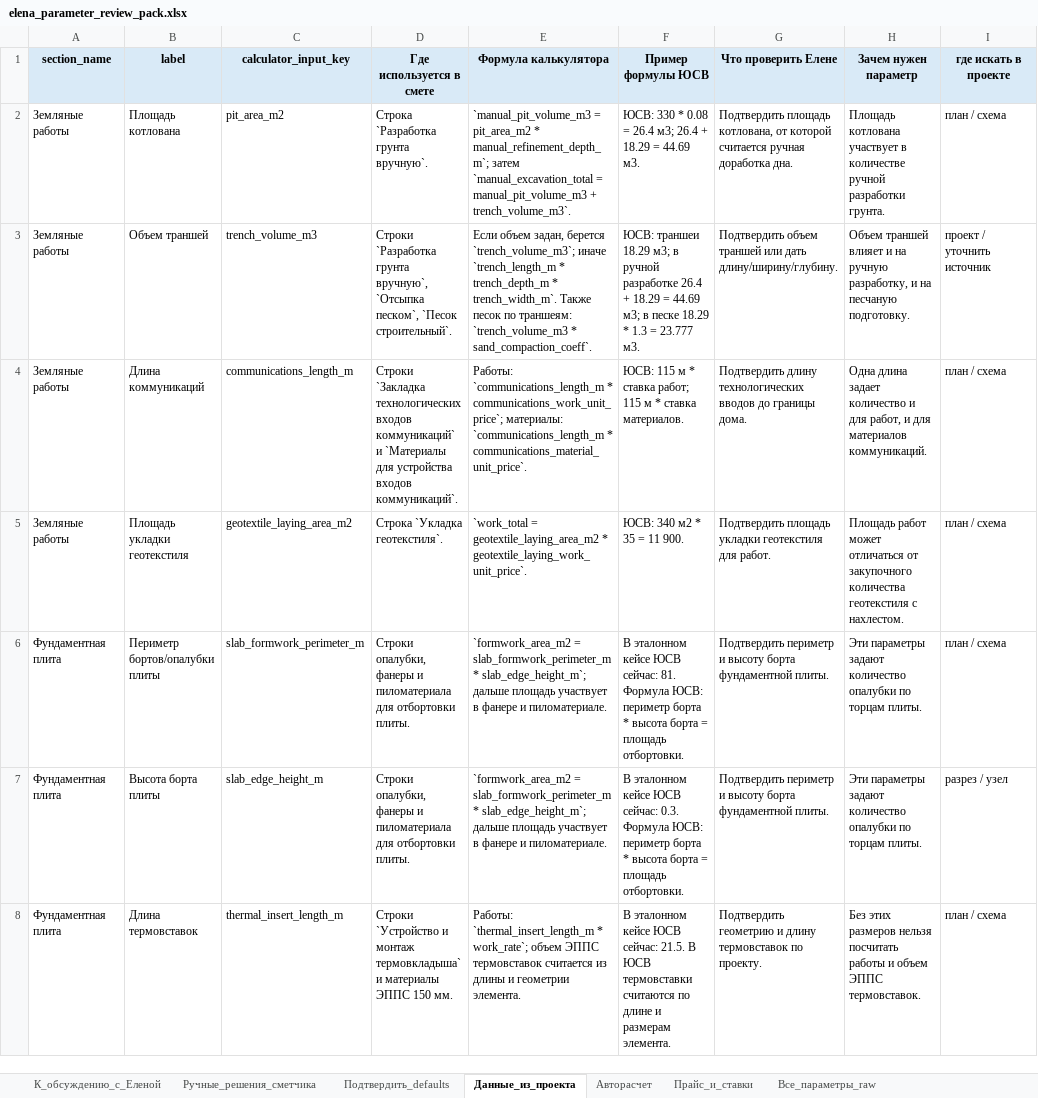
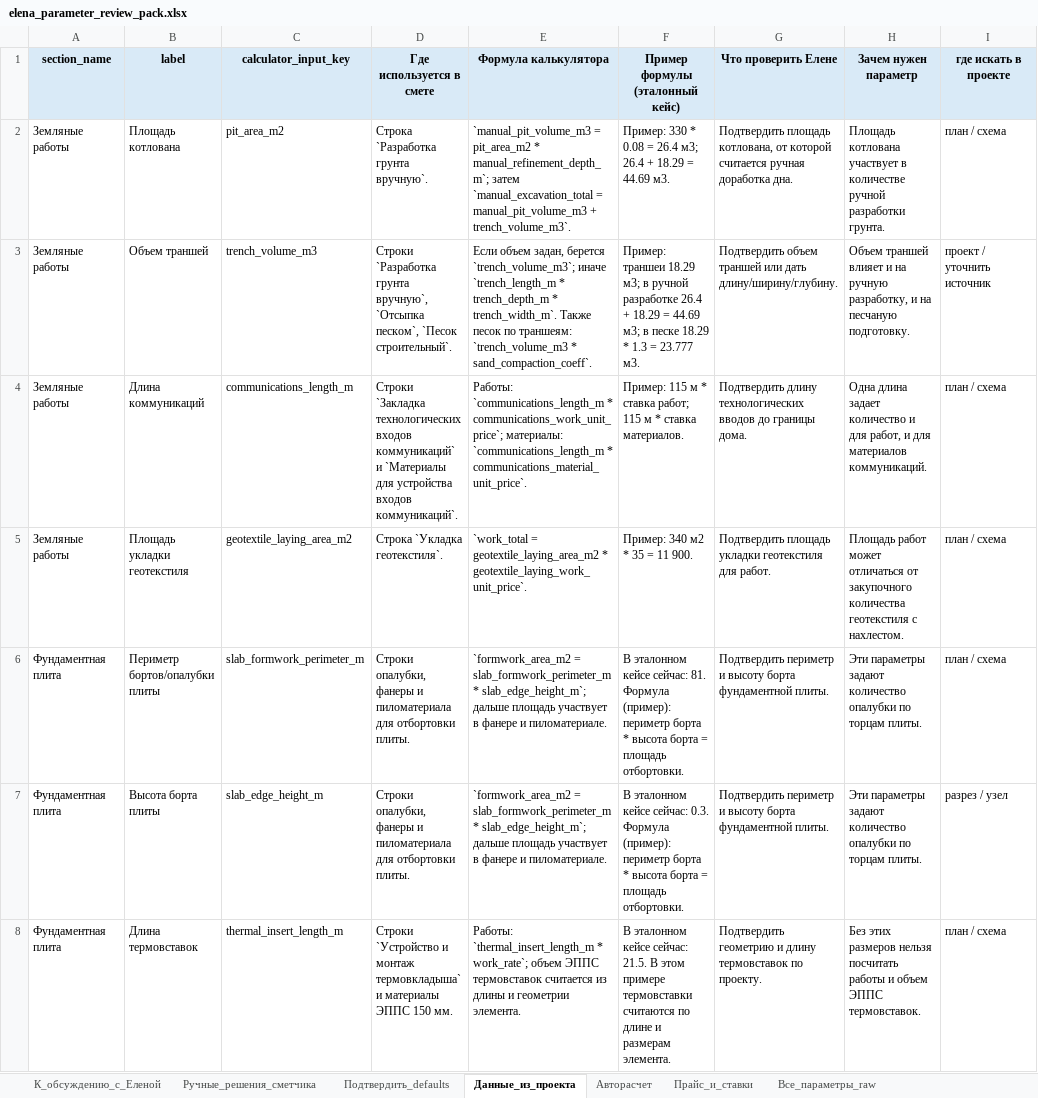
Before and after one commit to Tata-Tiana/ai-estimator-mvp, an Excel workbook: experiments/parameter_audit/output/mvp_usv_demo/elena_parameter_review_pack.xlsx, sheet Данные_из_проекта, drawn as a sheet; only a part is shown; values as stored, in another font and other column widths than the file's, no borders; the diff covers the shown part only; the diff names each change by its address in the sheet, - before the commit and + after, or states it on an @@ line.

```diff
--- a/experiments/parameter_audit/output/mvp_usv_demo/elena_parameter_review_pack.xlsx (sheet Данные_из_проекта)
+++ b/experiments/parameter_audit/output/mvp_usv_demo/elena_parameter_review_pack.xlsx (sheet Данные_из_проекта)
-F1: Пример формулы ЮСВ
+F1: Пример формулы (эталонный кейс)
-F2 (Пример формулы (эталонный кейс)): ЮСВ: 330 *…
+F2 (Пример формулы (эталонный кейс)): Пример: 330 *…
-F3 (Пример формулы (эталонный кейс)): ЮСВ: траншеи 18.29…
+F3 (Пример формулы (эталонный кейс)): Пример: траншеи 18.29…
-F4 (Пример формулы (эталонный кейс)): ЮСВ: 115 м…
+F4 (Пример формулы (эталонный кейс)): Пример: 115 м…
-F5 (Пример формулы (эталонный кейс)): ЮСВ: 340 м2 * 35 = 11 900.
+F5 (Пример формулы (эталонный кейс)): Пример: 340 м2 * 35 = 11 900.
-F6 (Пример формулы (эталонный кейс)): …эталонном кейсе ЮСВ сейчас: 81. Формула ЮСВ: периметр борта…
+F6 (Пример формулы (эталонный кейс)): …эталонном кейсе сейчас: 81. Формула (пример): периметр борта…
-F7 (Пример формулы (эталонный кейс)): …эталонном кейсе ЮСВ сейчас: 0.3. Формула ЮСВ: периметр борта…
+F7 (Пример формулы (эталонный кейс)): …эталонном кейсе сейчас: 0.3. Формула (пример): периметр борта…
-F8 (Пример формулы (эталонный кейс)): …эталонном кейсе ЮСВ сейчас: 21.5. В ЮСВ термовставки считаются…
+F8 (Пример формулы (эталонный кейс)): …эталонном кейсе сейчас: 21.5. В этом примере термовставки считаются…
```
Also changed, not shown: 133 edited cells elsewhere in this sheet, sheet Все_параметры_raw, sheet К_обсуждению_с_Еленой, sheet Авторасчет, sheet Подтвердить_defaults, sheet Ручные_решения_сметчика, sheet Прайс_и_ставки, output/price_registry_filled_v4.xlsx, 46 other files.
